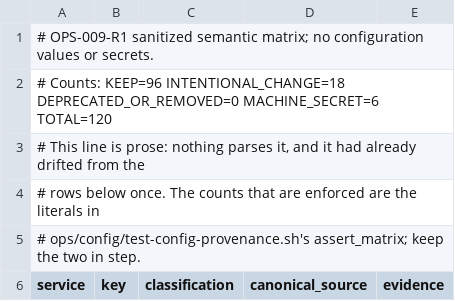
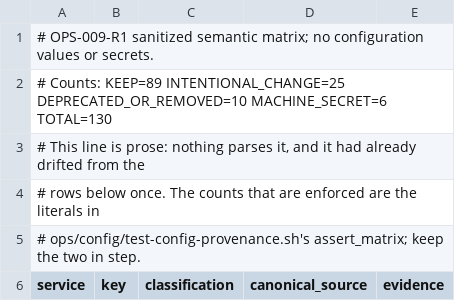
Before and after one commit to Cilverkrow/twow-repo, a TSV file: config/canonical/compose/semantic-baseline.tsv, drawn as a sheet; only a part is shown; the diff covers the shown part only.

```diff
--- a/config/canonical/compose/semantic-baseline.tsv
+++ b/config/canonical/compose/semantic-baseline.tsv
@@ -1,3 +1,3 @@
 # OPS-009-R1 sanitized semantic matrix; no configuration values or secrets.
-# Counts: KEEP=96 INTENTIONAL_CHANGE=18 DEPRECATED_OR_REMOVED=0 MACHINE_SECRET=6 TOTAL=120
+# Counts: KEEP=89 INTENTIONAL_CHANGE=25 DEPRECATED_OR_REMOVED=10 MACHINE_SECRET=6 TOTAL=130
 # This line is prose: nothing parses it, and it had already drifted from the
```
Also changed, not shown: 10 added rows and 20 edited cells elsewhere in this file, 15 other files.
